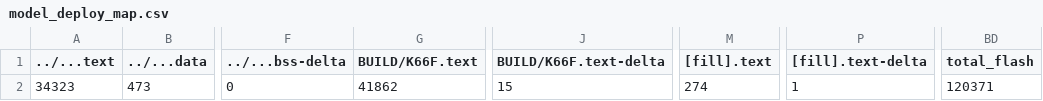
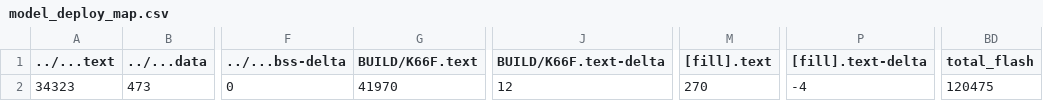
Before and after one commit to jack34672/ee2405, a CSV file: mbed07/src/model_deploy/BUILD/K66F/GCC_ARM-TFLITE/model_deploy_map.csv, drawn as a sheet; only a part is shown, gaps mark what is left out; the diff names each change by its address in the sheet, - before the commit and + after, or states it on an @@ line.

```diff
--- a/mbed07/src/model_deploy/BUILD/K66F/GCC_ARM-TFLITE/model_deploy_map.csv
+++ b/mbed07/src/model_deploy/BUILD/K66F/GCC_ARM-TFLITE/model_deploy_map.csv
-G2 (BUILD/K66F.text): 41862
+G2 (BUILD/K66F.text): 41970
-J2 (BUILD/K66F.text-delta): 15
+J2 (BUILD/K66F.text-delta): 12
-M2 ([fill].text): 274
+M2 ([fill].text): 270
-P2 ([fill].text-delta): 1
+P2 ([fill].text-delta): -4
-BD2 (total_flash): 120371
+BD2 (total_flash): 120475
```
Also changed, not shown: 9 other files.
